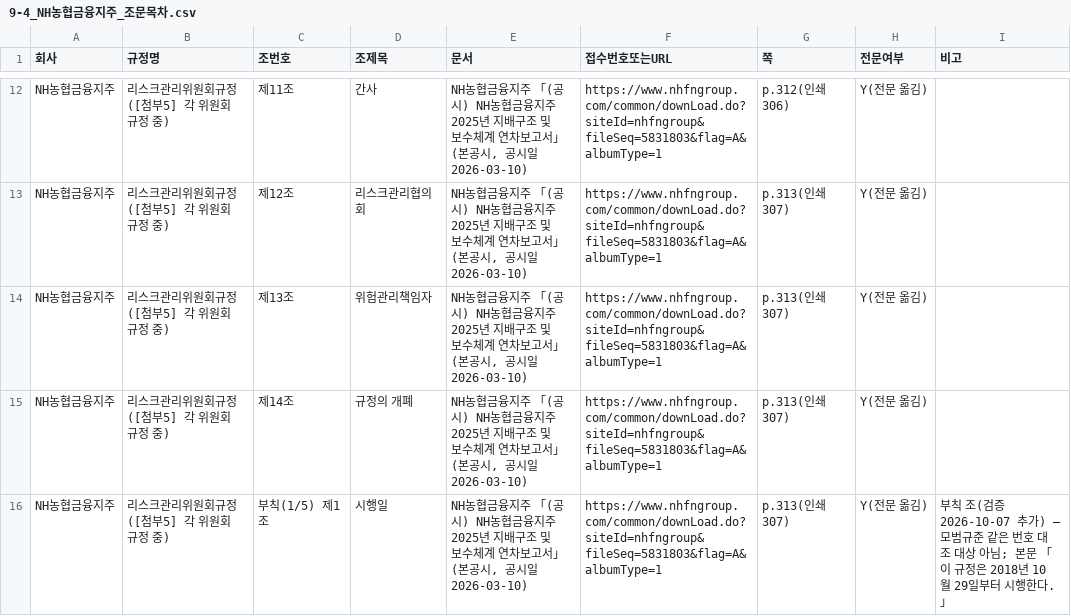
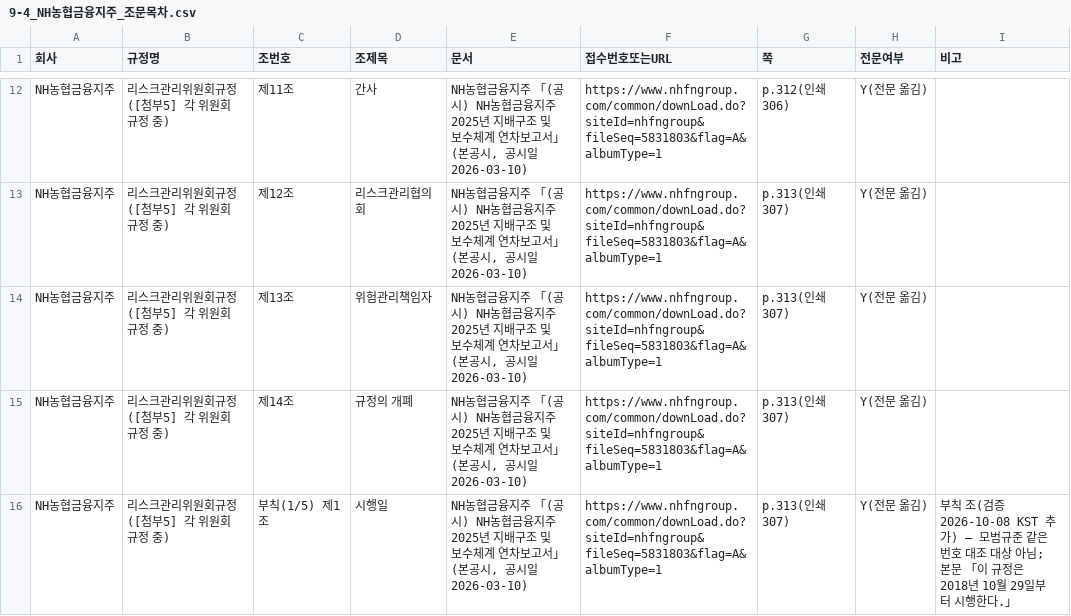
Before and after one commit to lastprice-tech/lastprice, a CSV file: dart_out/risk13/9-4_NH농협금융지주_조문목차.csv, drawn as a sheet; only a part is shown, gaps mark what is left out; the diff covers the shown part only.

```diff
--- a/dart_out/risk13/9-4_NH농협금융지주_조문목차.csv
+++ b/dart_out/risk13/9-4_NH농협금융지주_조문목차.csv
@@ -15,2 +15,2 @@ NH농협금융지주,리스크관리위원회규정([첨부5] 각 위원회 규
 NH농협금융지주,리스크관리위원회규정([첨부5] 각 위원회 규정 중),제14조,규정의 개폐,"NH농협금융지주 「(공시) NH농협금융지주 2025년 지배구조 및 보수체계 연차보고서」(본공시, 공시일 2026-03-10)",https://www.nhfngroup.com/common/downLoad.do?siteId=nhfngroup&fileSeq=5831803&flag=A&albumType=1,p.313(인쇄 307),Y(전문 옮김),
-NH농협금융지주,리스크관리위원회규정([첨부5] 각 위원회 규정 중),부칙(1/5) 제1조,시행일,"NH농협금융지주 「(공시) NH농협금융지주 2025년 지배구조 및 보수체계 연차보고서」(본공시, 공시일 2026-03-10)",https://www.nhfngroup.com/common/downLoad.do?siteId=nhfngroup&fileSeq=5831803&flag=A&albumType=1,p.313(인쇄 307),Y(전문 옮김),부칙 조(검증 2026-10-07 추가) — 모범규준 같은 번호 대조 대상 아님; 본문 「이 규정은 2018년 10월 29일부터 시행한다.」
+NH농협금융지주,리스크관리위원회규정([첨부5] 각 위원회 규정 중),부칙(1/5) 제1조,시행일,"NH농협금융지주 「(공시) NH농협금융지주 2025년 지배구조 및 보수체계 연차보고서」(본공시, 공시일 2026-03-10)",https://www.nhfngroup.com/common/downLoad.do?siteId=nhfngroup&fileSeq=5831803&flag=A&albumType=1,p.313(인쇄 307),Y(전문 옮김),부칙 조(검증 2026-10-08 KST 추가) — 모범규준 같은 번호 대조 대상 아님; 본문 「이 규정은 2018년 10월 29일부터 시행한다.」
```
Also changed, not shown: 2 edited cells elsewhere in this file, dart_out/risk13/9-1_법령판.csv, dart_out/risk13/9-4_KB금융지주_조문목차.csv, 54 other files.
